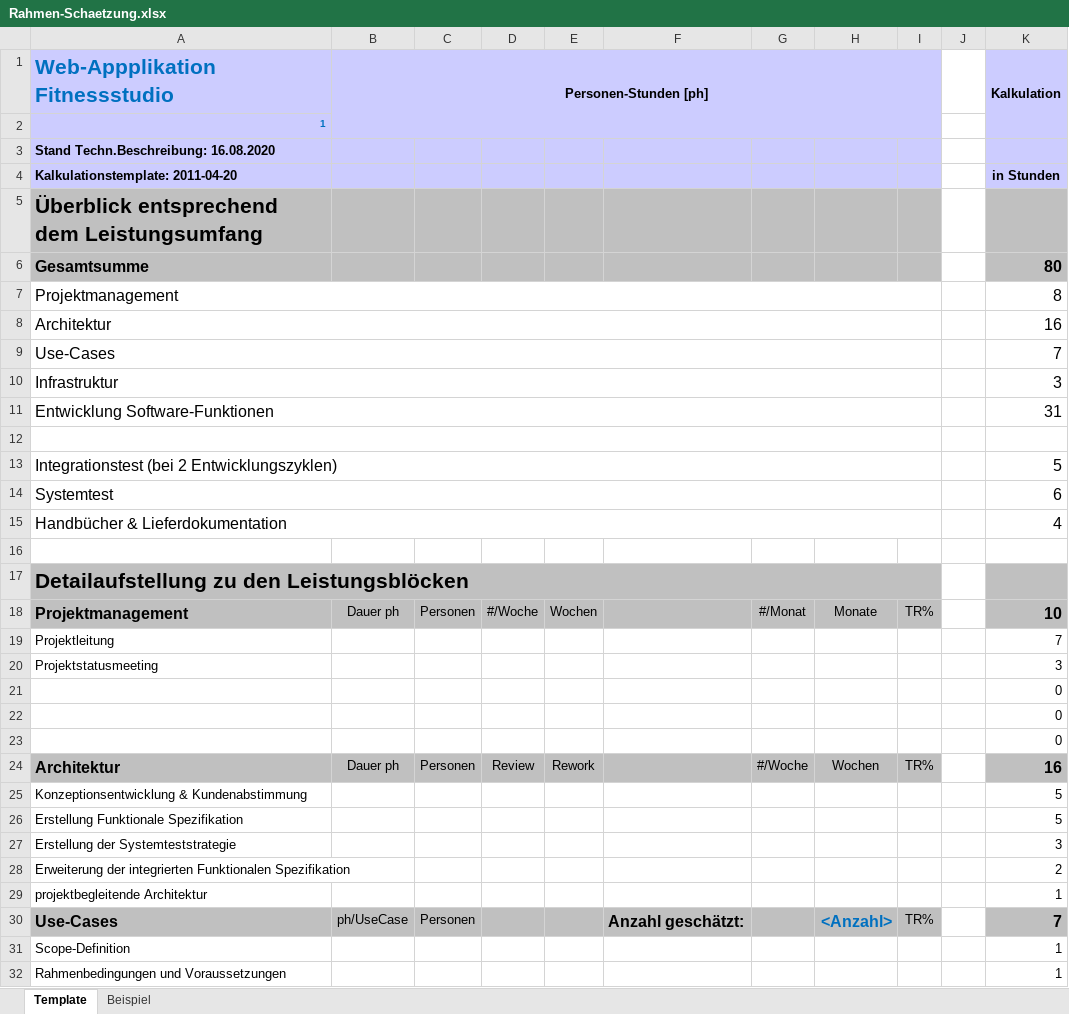
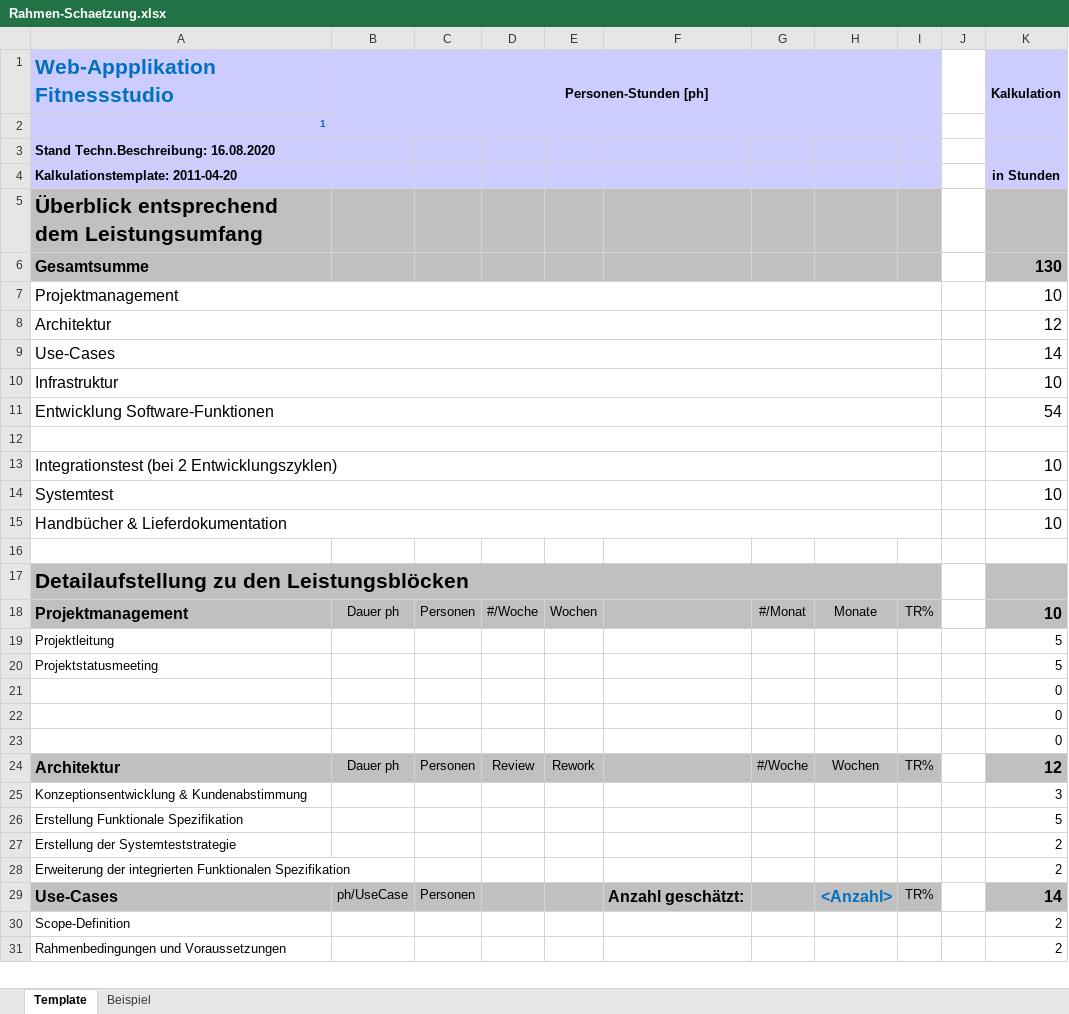
Before and after one commit to BenjaminS01/IT-Projekt, an Excel workbook: docu/Rahmen-Schaetzung.xlsx, sheet Template, drawn as a sheet; only a part is shown; values as stored, in another font and other column widths than the file's, no borders; removed rows and columns are numbered as before the commit, all else as after; the diff covers the shown part only; the diff names each change by its address in the sheet, - before the commit and + after, or states it on an @@ line.

```diff
--- a/docu/Rahmen-Schaetzung.xlsx (sheet Template)
+++ b/docu/Rahmen-Schaetzung.xlsx (sheet Template)
-K6 (Kalkulation): 80
+K6 (Kalkulation): 130
-K7 (Kalkulation): 8
+K7 (Kalkulation): 10
-K8 (Kalkulation): 16
+K8 (Kalkulation): 12
-K9 (Kalkulation): 7
+K9 (Kalkulation): 14
-K10 (Kalkulation): 3
+K10 (Kalkulation): 10
-K11 (Kalkulation): 31
+K11 (Kalkulation): 54
-K13 (Kalkulation): 5
+K13 (Kalkulation): 10
-K14 (Kalkulation): 6
+K14 (Kalkulation): 10
-K15 (Kalkulation): 4
+K15 (Kalkulation): 10
-K19 (Kalkulation): 7
+K19 (Kalkulation): 5
-K20 (Kalkulation): 3
+K20 (Kalkulation): 5
-K24 (Kalkulation): 16
+K24 (Kalkulation): 12
-K25 (Kalkulation): 5
+K25 (Kalkulation): 3
-K27 (Kalkulation): 3
+K27 (Kalkulation): 2
-row 29: projektbegleitende Architektur |  |  |  |  |  |  |  |  |  | 1
-K29 (Kalkulation): 7
+K29 (Kalkulation): 14
-K30:K31 (Kalkulation): 1
+K30:K31 (Kalkulation): 2
```
Also changed, not shown: 5 removed rows and 13 edited cells elsewhere in this sheet, formulas that keep their value, 7 other files.
